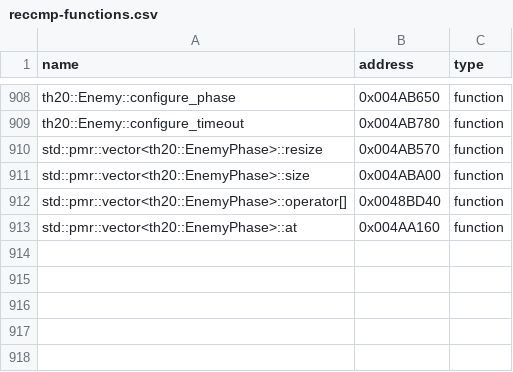
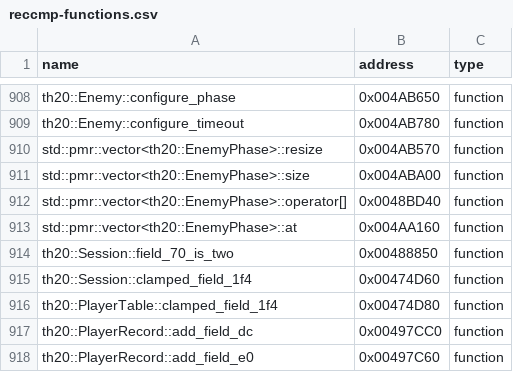
Before and after one commit to N0zoM1z0/th20, a CSV file: config/reccmp-functions.csv, drawn as a sheet; only a part is shown, gaps mark what is left out.

```diff
--- a/config/reccmp-functions.csv
+++ b/config/reccmp-functions.csv
@@ -913 +913,6 @@ std::pmr::vector<th20::EnemyPhase>::operator[],0x0048BD40,function
 std::pmr::vector<th20::EnemyPhase>::at,0x004AA160,function
+th20::Session::field_70_is_two,0x00488850,function
+th20::Session::clamped_field_1f4,0x00474D60,function
+th20::PlayerTable::clamped_field_1f4,0x00474D80,function
+th20::PlayerRecord::add_field_dc,0x00497CC0,function
+th20::PlayerRecord::add_field_e0,0x00497C60,function
```
Also changed, not shown: config/implemented.csv, 16 other files.
